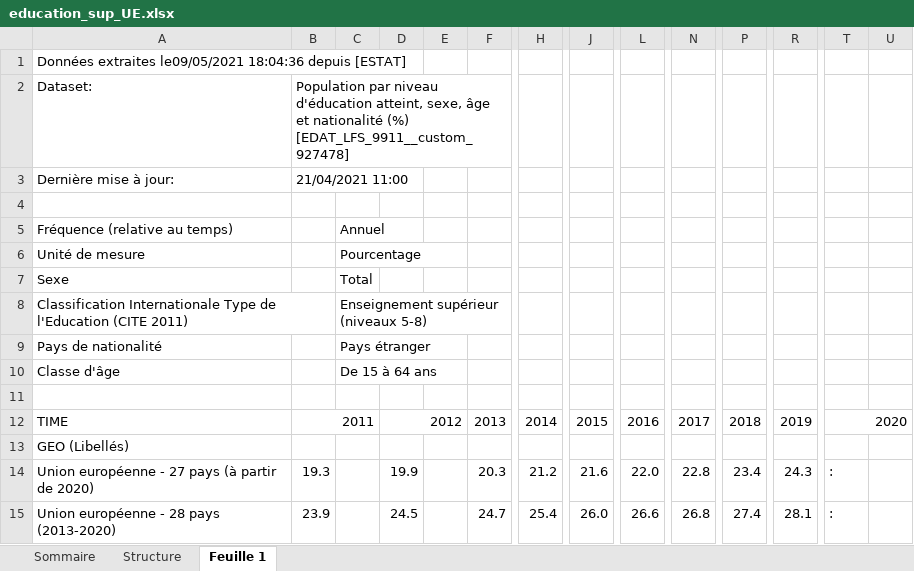
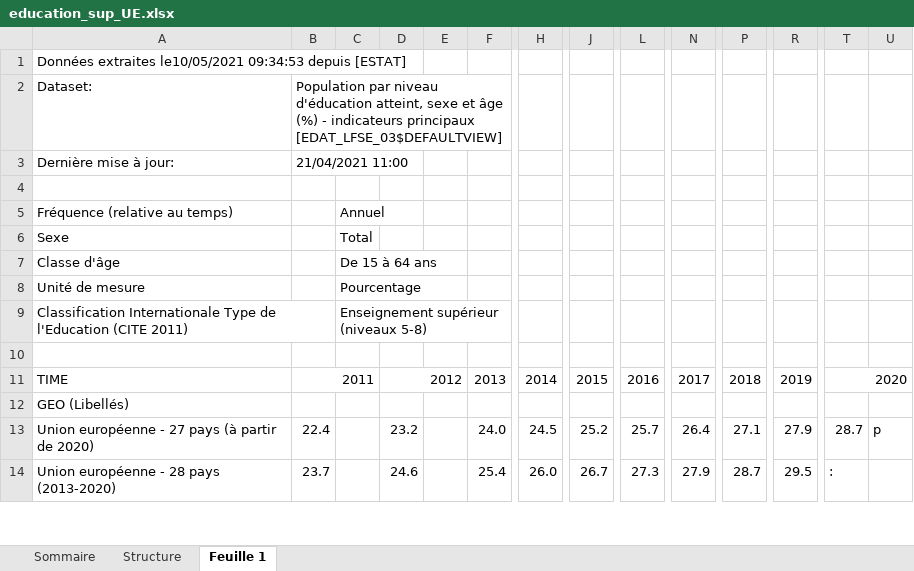
Before and after one commit to Quentin-Rstudio/projet-econometrie, an Excel workbook: education_sup_UE.xlsx, sheet Feuille 1, drawn as a sheet; only a part is shown, gaps mark what is left out; values as stored, in another font and other column widths than the file's, no cell formats; removed rows and columns are numbered as before the commit, all else as after; rows hold the shown columns only; the diff covers the shown part only; the diff names each change by its address in the sheet, - before the commit and + after, or states it on an @@ line.

Commit message:
educ data

```diff
--- a/education_sup_UE.xlsx (sheet Feuille 1)
+++ b/education_sup_UE.xlsx (sheet Feuille 1)
-A1: Données extraites le09/05/2021 18:04:36 depuis [ESTAT]
+A1: Données extraites le10/05/2021 09:34:53 depuis [ESTAT]
-B2: …d'éducation atteint, sexe, âge et nationalité (%) [EDAT_LFS_9911__custom_927478]
+B2: …d'éducation atteint, sexe et âge (%) - indicateurs principaux [EDAT_LFSE_03$DEFAULTVIEW]
@@ row 7 moved to row 6: Sexe @@
@@ row 10 moved to row 7: Classe d'âge @@
-row 9: Pays de nationalité |  | Pays étranger
-B13: 19.3
+B13: 22.4
-D13: 19.9
+D13: 23.2
-F13: 20.3
+F13: 24.0
-H13: 21.2
+H13: 24.5
-J13: 21.6
+J13: 25.2
-L13: 22.0
+L13: 25.7
-N13: 22.8
+N13: 26.4
-P13: 23.4
+P13: 27.1
-R13: 24.3
+R13: 27.9
-T13: :
+T13: 28.7
-U13: (empty)
+U13: p
-B14: 23.9
+B14: 23.7
-D14: 24.5
+D14: 24.6
-F14: 24.7
+F14: 25.4
-H14: 25.4
+H14: 26.0
-J14: 26.0
+J14: 26.7
-L14: 26.6
+L14: 27.3
-N14: 26.8
+N14: 27.9
-P14: 27.4
+P14: 28.7
-R14: 28.1
+R14: 29.5
```
Also changed, not shown: 7 added rows and 439 edited cells elsewhere in this sheet, sheet Sommaire, sheet Structure, cell formats, charts or pictures, 3 other files.
